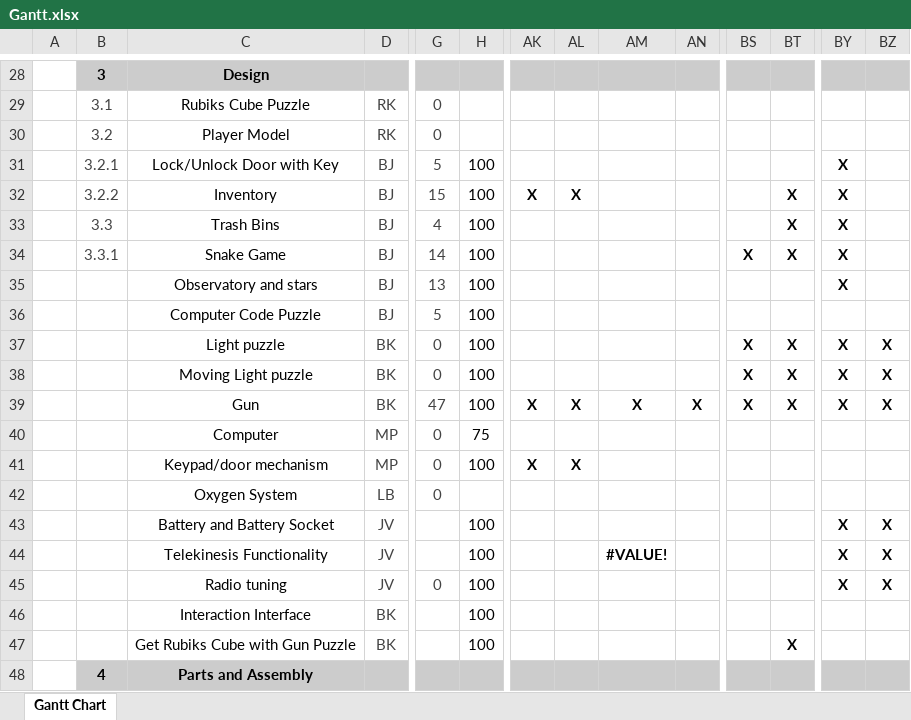
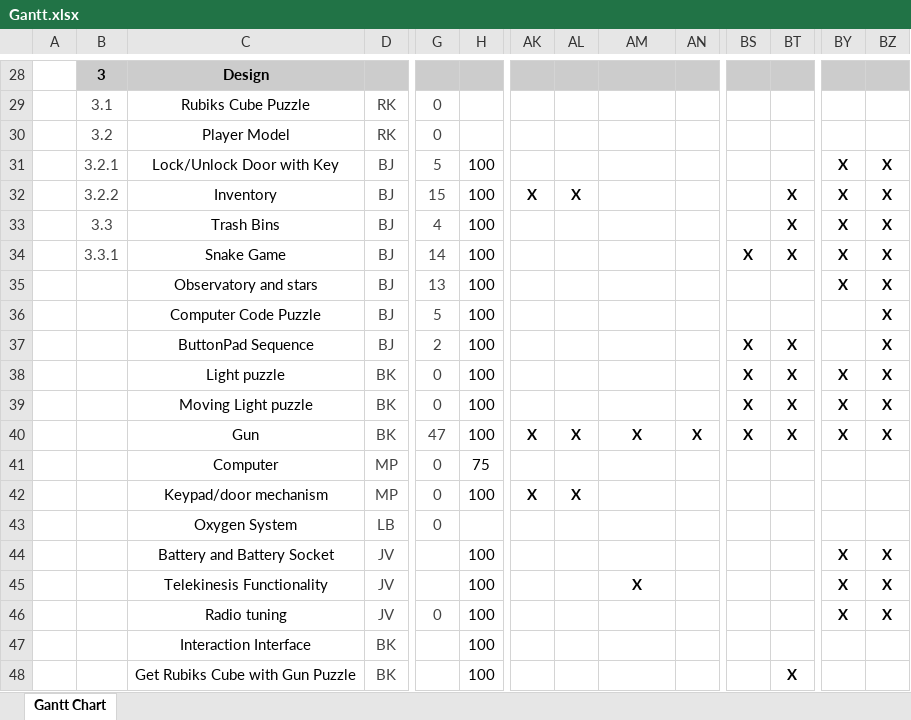
Before and after one commit to michaelp2464/CPS353-01-Moon-Game, an Excel workbook: docs/gantt/Gantt.xlsx, sheet Gantt Chart, drawn as a sheet; only a part is shown, gaps mark what is left out; the shorter side is filled out with more unchanged rows; values as stored, in another font and other column widths than the file's, no borders; conditional formats not drawn; addresses are those after the commit; rows hold the shown columns only; the diff names each change by its address in the sheet, - before the commit and + after, or states it on an @@ line.

Commit message:
Update Gantt.xlsx

```diff
--- a/docs/gantt/Gantt.xlsx (sheet Gantt Chart)
+++ b/docs/gantt/Gantt.xlsx (sheet Gantt Chart)
-BZ31:BZ36: (empty)
+BZ31:BZ36: X
+row 37:  |  | ButtonPad Sequence | BJ | 2 | 100 |  |  |  |  | X | X |  | X
-AM45: #VALUE!
+AM45: X
```
Also changed, not shown: formulas that keep their value.
